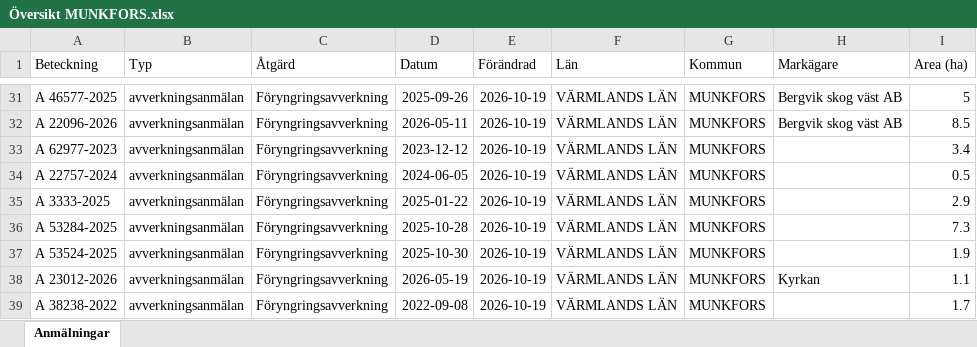
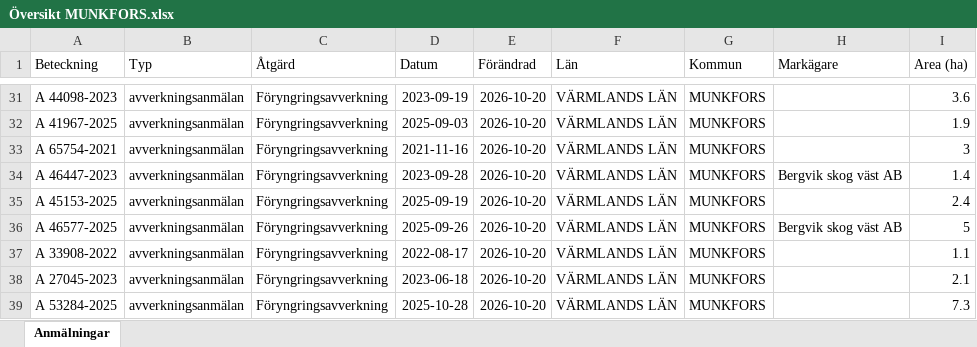
Before and after one commit to klasma/Logging_1762, an Excel workbook: Översikt MUNKFORS.xlsx, sheet Anmälningar, drawn as a sheet; only a part is shown, gaps mark what is left out; values as stored, in another font and other column widths than the file's, no borders; the diff covers the shown part only; the diff names each change by its address in the sheet, - before the commit and + after, or states it on an @@ line.

```diff
--- a/Översikt MUNKFORS.xlsx (sheet Anmälningar)
+++ b/Översikt MUNKFORS.xlsx (sheet Anmälningar)
-A31 (Beteckning): A 46577-2025
+A31 (Beteckning): A 44098-2023
-D31 (Datum): 2025-09-26
+D31 (Datum): 2023-09-19
-E31:E39 (Förändrad): 2026-10-19
+E31:E39 (Förändrad): 2026-10-20
-H31:H32 (Markägare): Bergvik skog väst AB
+H31:H32 (Markägare): (empty)
-I31 (Area (ha)): 5
+I31 (Area (ha)): 3.6
-A32 (Beteckning): A 22096-2026
+A32 (Beteckning): A 41967-2025
-D32 (Datum): 2026-05-11
+D32 (Datum): 2025-09-03
-I32 (Area (ha)): 8.5
+I32 (Area (ha)): 1.9
-A33 (Beteckning): A 62977-2023
+A33 (Beteckning): A 65754-2021
-D33 (Datum): 2023-12-12
+D33 (Datum): 2021-11-16
-I33 (Area (ha)): 3.4
+I33 (Area (ha)): 3
-A34 (Beteckning): A 22757-2024
+A34 (Beteckning): A 46447-2023
-D34 (Datum): 2024-06-05
+D34 (Datum): 2023-09-28
-H34 (Markägare): (empty)
+H34 (Markägare): Bergvik skog väst AB
-I34 (Area (ha)): 0.5
+I34 (Area (ha)): 1.4
-A35 (Beteckning): A 3333-2025
+A35 (Beteckning): A 45153-2025
-D35 (Datum): 2025-01-22
+D35 (Datum): 2025-09-19
-I35 (Area (ha)): 2.9
+I35 (Area (ha)): 2.4
-A36 (Beteckning): A 53284-2025
+A36 (Beteckning): A 46577-2025
-D36 (Datum): 2025-10-28
+D36 (Datum): 2025-09-26
-H36 (Markägare): (empty)
+H36 (Markägare): Bergvik skog väst AB
-I36 (Area (ha)): 7.3
+I36 (Area (ha)): 5
-A37 (Beteckning): A 53524-2025
+A37 (Beteckning): A 33908-2022
-D37 (Datum): 2025-10-30
+D37 (Datum): 2022-08-17
-I37 (Area (ha)): 1.9
+I37 (Area (ha)): 1.1
-A38 (Beteckning): A 23012-2026
+A38 (Beteckning): A 27045-2023
-D38 (Datum): 2026-05-19
+D38 (Datum): 2023-06-18
-H38 (Markägare): Kyrkan
+H38 (Markägare): (empty)
-I38 (Area (ha)): 1.1
+I38 (Area (ha)): 2.1
-A39 (Beteckning): A 38238-2022
+A39 (Beteckning): A 53284-2025
-D39 (Datum): 2022-09-08
+D39 (Datum): 2025-10-28
-I39 (Area (ha)): 1.7
+I39 (Area (ha)): 7.3
```
Also changed, not shown: 344 edited cells elsewhere in this sheet, artfynd/A 34758-2026 artfynd.xlsx, artfynd/A 44111-2023 artfynd.xlsx, 19 other files.
